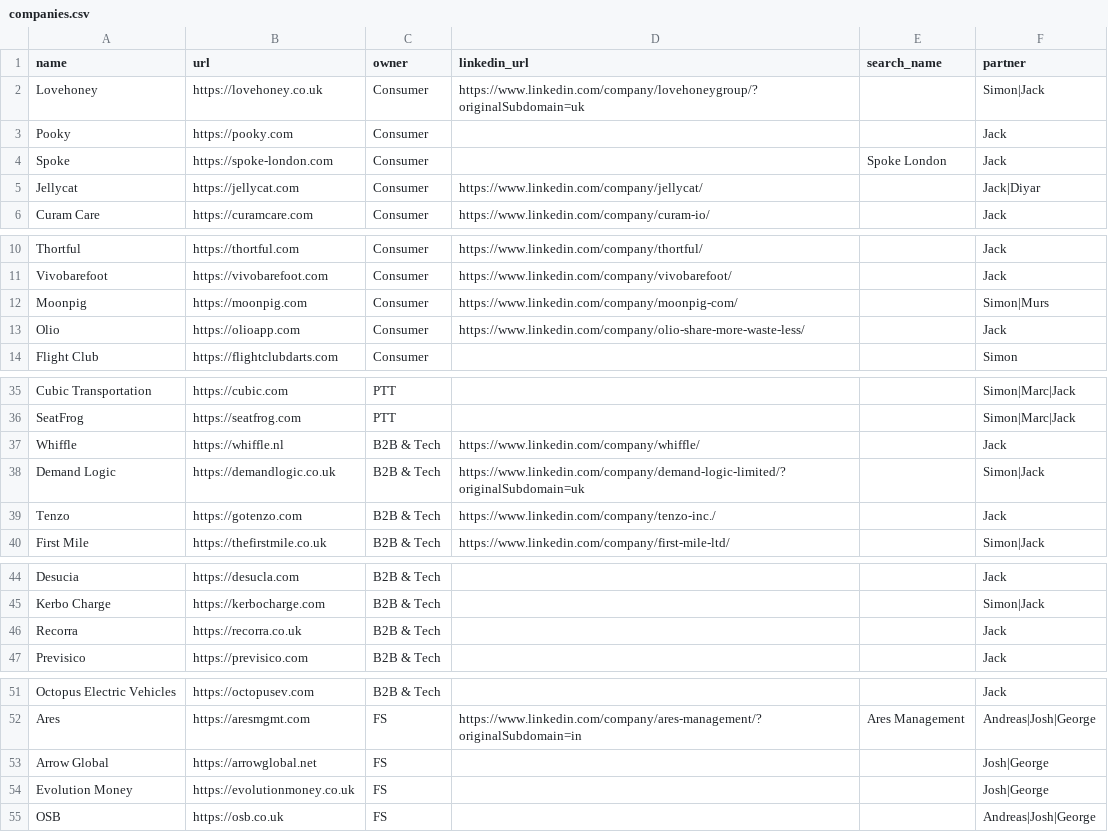
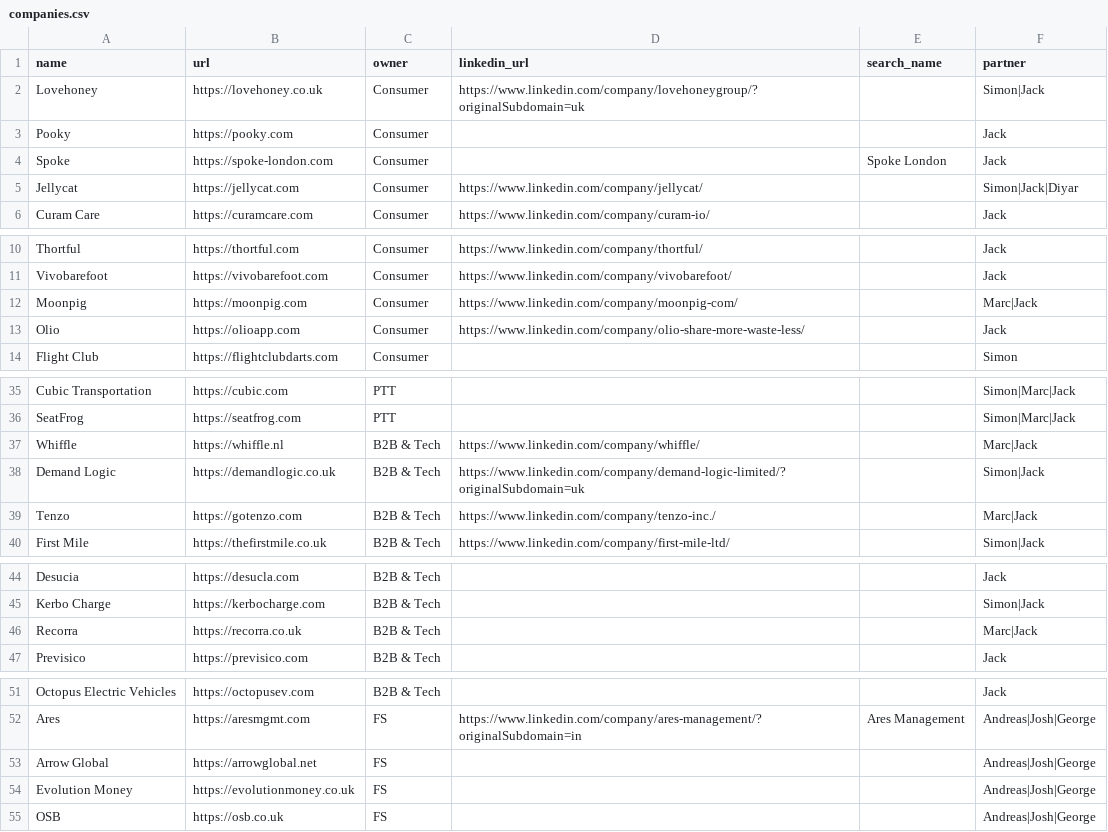
Before and after one commit to kadenpr/ashcombe, a CSV file: companies.csv, drawn as a sheet; only a part is shown, gaps mark what is left out.

```diff
--- a/companies.csv
+++ b/companies.csv
@@ -4,3 +4,3 @@ Pooky,https://pooky.com,Consumer,,,Jack
 Spoke,https://spoke-london.com,Consumer,,Spoke London,Jack
-Jellycat,https://jellycat.com,Consumer,https://www.linkedin.com/company/jellycat/,,Jack|Diyar
+Jellycat,https://jellycat.com,Consumer,https://www.linkedin.com/company/jellycat/,,Simon|Jack|Diyar
 Curam Care,https://curamcare.com,Consumer,https://www.linkedin.com/company/curam-io/,,Jack
@@ -11,3 +11,3 @@ Thortful,https://thortful.com,Consumer,https://www.linkedin.com/company/thortful
 Vivobarefoot,https://vivobarefoot.com,Consumer,https://www.linkedin.com/company/vivobarefoot/,,Jack
-Moonpig,https://moonpig.com,Consumer,https://www.linkedin.com/company/moonpig-com/,,Simon|Murs
+Moonpig,https://moonpig.com,Consumer,https://www.linkedin.com/company/moonpig-com/,,Marc|Jack
 Olio,https://olioapp.com,Consumer,https://www.linkedin.com/company/olio-share-more-waste-less/,,Jack
@@ -36,5 +36,5 @@ Cubic Transportation,https://cubic.com,PTT,,,Simon|Marc|Jack
 SeatFrog,https://seatfrog.com,PTT,,,Simon|Marc|Jack
-Whiffle,https://whiffle.nl,B2B & Tech,https://www.linkedin.com/company/whiffle/,,Jack
+Whiffle,https://whiffle.nl,B2B & Tech,https://www.linkedin.com/company/whiffle/,,Marc|Jack
 Demand Logic,https://demandlogic.co.uk,B2B & Tech,https://www.linkedin.com/company/demand-logic-limited/?originalSubdomain=uk,,Simon|Jack
-Tenzo,https://gotenzo.com,B2B & Tech,https://www.linkedin.com/company/tenzo-inc./,,Jack
+Tenzo,https://gotenzo.com,B2B & Tech,https://www.linkedin.com/company/tenzo-inc./,,Marc|Jack
 First Mile,https://thefirstmile.co.uk,B2B & Tech,https://www.linkedin.com/company/first-mile-ltd/,,Simon|Jack
@@ -45,3 +45,3 @@ Desucia,https://desucla.com,B2B & Tech,,,Jack
 Kerbo Charge,https://kerbocharge.com,B2B & Tech,,,Simon|Jack
-Recorra,https://recorra.co.uk,B2B & Tech,,,Jack
+Recorra,https://recorra.co.uk,B2B & Tech,,,Marc|Jack
 Previsico,https://previsico.com,B2B & Tech,,,Jack
@@ -52,4 +52,4 @@ Octopus Electric Vehicles,https://octopusev.com,B2B & Tech,,,Jack
 Ares,https://aresmgmt.com,FS,https://www.linkedin.com/company/ares-management/?originalSubdomain=in,Ares Management,Andreas|Josh|George
-Arrow Global,https://arrowglobal.net,FS,,,Josh|George
-Evolution Money,https://evolutionmoney.co.uk,FS,,,Josh|George
+Arrow Global,https://arrowglobal.net,FS,,,Andreas|Josh|George
+Evolution Money,https://evolutionmoney.co.uk,FS,,,Andreas|Josh|George
 OSB,https://osb.co.uk,FS,,,Andreas|Josh|George
```
